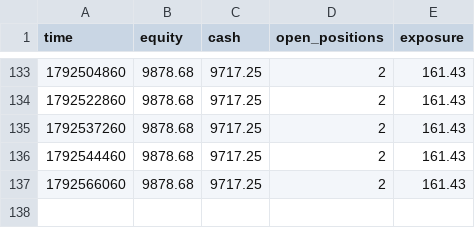
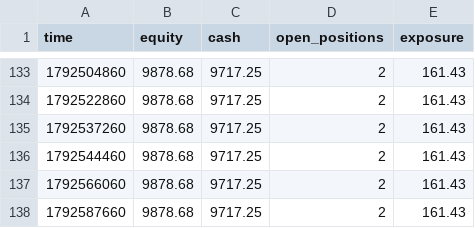
Before and after one commit to zoulei2000-ai/a08-paper, a CSV file: equity.csv, drawn as a sheet; only a part is shown, gaps mark what is left out.

```diff
--- a/equity.csv
+++ b/equity.csv
@@ -137 +137,2 @@ time,equity,cash,open_positions,exposure
 1792566060,9878.68,9717.25,2,161.43
+1792587660,9878.68,9717.25,2,161.43
```
Also changed, not shown: 2 other files.
